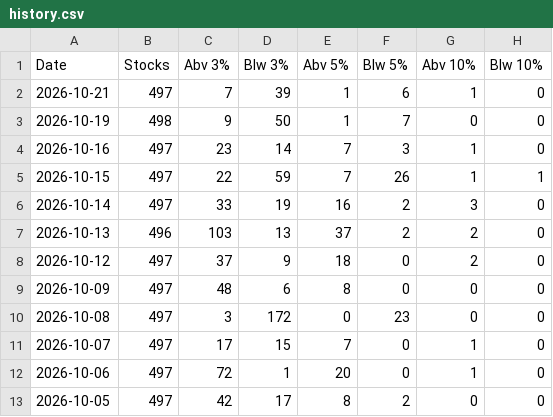
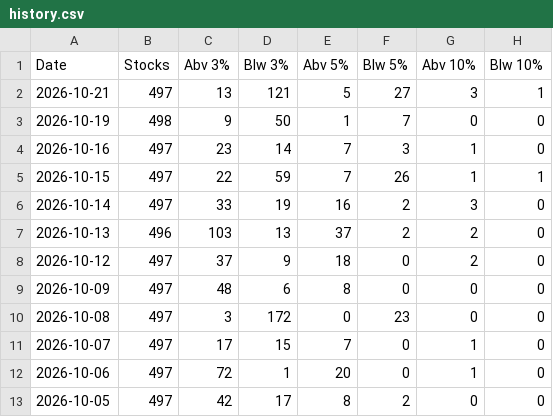
Before and after one commit to Igothatcatinme/Market-Breadth, a CSV file: history.csv, drawn as a sheet.

Commit message:
update

```diff
--- a/history.csv
+++ b/history.csv
@@ -1,3 +1,3 @@
 Date,Stocks,Abv 3%,Blw 3%,Abv 5%,Blw 5%,Abv 10%,Blw 10%
-2026-10-21,497,7,39,1,6,1,0
+2026-10-21,497,13,121,5,27,3,1
 2026-10-19,498,9,50,1,7,0,0
```
